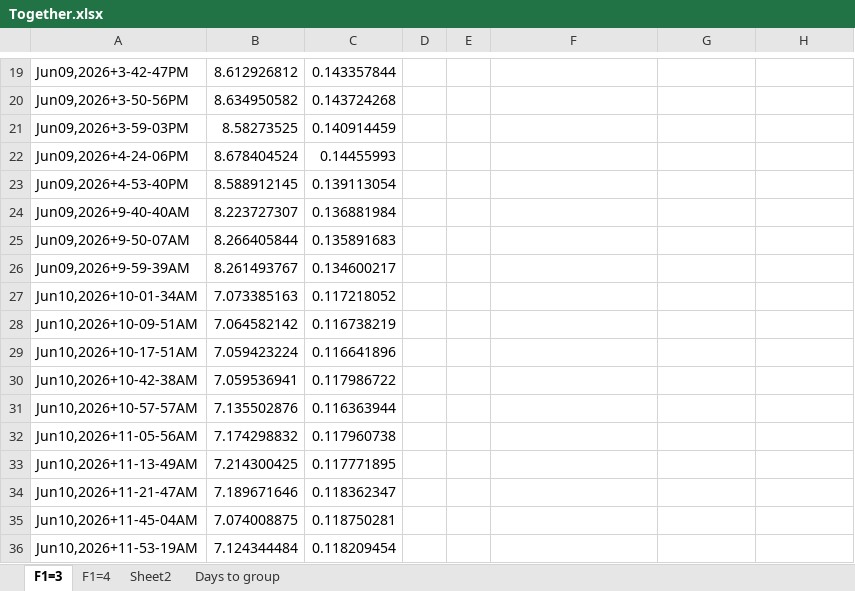
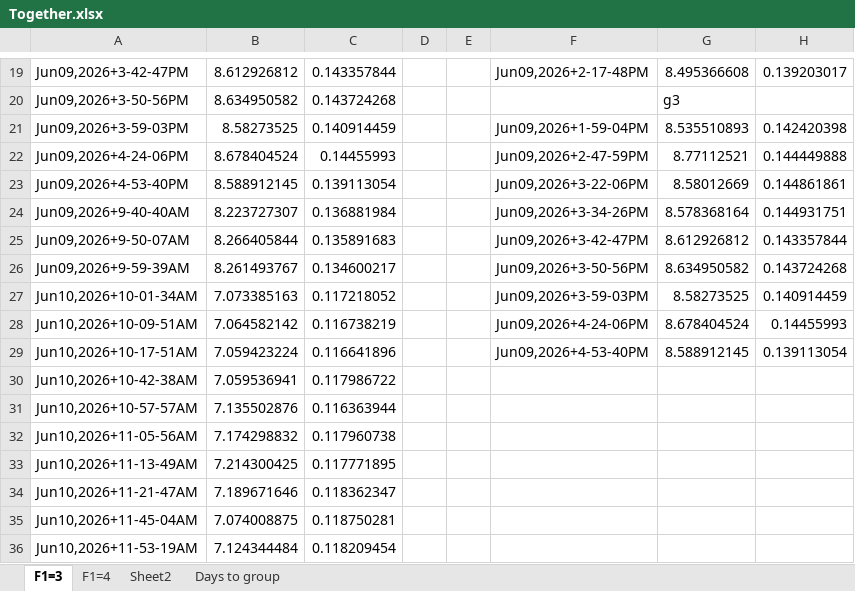
Before and after one commit to d2000garcia/6s7p, an Excel workbook: Fit Results/Together.xlsx, sheet F1=3, drawn as a sheet; only a part is shown, gaps mark what is left out; values as stored, in another font and other column widths than the file's, no borders; charts and pictures not drawn; the diff covers the shown part only; the diff names each change by its address in the sheet, - before the commit and + after, or states it on an @@ line.

```diff
--- a/Fit Results/Together.xlsx (sheet F1=3)
+++ b/Fit Results/Together.xlsx (sheet F1=3)
-F19: (empty)
+F19: Jun09,2026+2-17-48PM
-G19: (empty)
+G19: 8.495366608
-H19: (empty)
+H19: 0.139203017
-G20: (empty)
+G20: g3
-F21: (empty)
+F21: Jun09,2026+1-59-04PM
-G21: (empty)
+G21: 8.535510893
-H21: (empty)
+H21: 0.142420398
-F22: (empty)
+F22: Jun09,2026+2-47-59PM
-G22: (empty)
+G22: 8.77112521
-H22: (empty)
+H22: 0.144449888
-F23: (empty)
+F23: Jun09,2026+3-22-06PM
-G23: (empty)
+G23: 8.58012669
-H23: (empty)
+H23: 0.144861861
-F24: (empty)
+F24: Jun09,2026+3-34-26PM
-G24: (empty)
+G24: 8.578368164
-H24: (empty)
+H24: 0.144931751
-F25: (empty)
+F25: Jun09,2026+3-42-47PM
-G25: (empty)
+G25: 8.612926812
-H25: (empty)
+H25: 0.143357844
-F26: (empty)
+F26: Jun09,2026+3-50-56PM
-G26: (empty)
+G26: 8.634950582
-H26: (empty)
+H26: 0.143724268
-F27: (empty)
+F27: Jun09,2026+3-59-03PM
-G27: (empty)
+G27: 8.58273525
-H27: (empty)
+H27: 0.140914459
-F28: (empty)
+F28: Jun09,2026+4-24-06PM
-G28: (empty)
+G28: 8.678404524
-H28: (empty)
+H28: 0.14455993
-F29: (empty)
+F29: Jun09,2026+4-53-40PM
-G29: (empty)
+G29: 8.588912145
-H29: (empty)
+H29: 0.139113054
```
Also changed, not shown: 31 added rows and 32 edited cells elsewhere in this sheet, charts or pictures, Fit Results/AllFitsF1=3.xlsx, Fit Results/AllFitsF1=4.xlsx, 21 other files.
